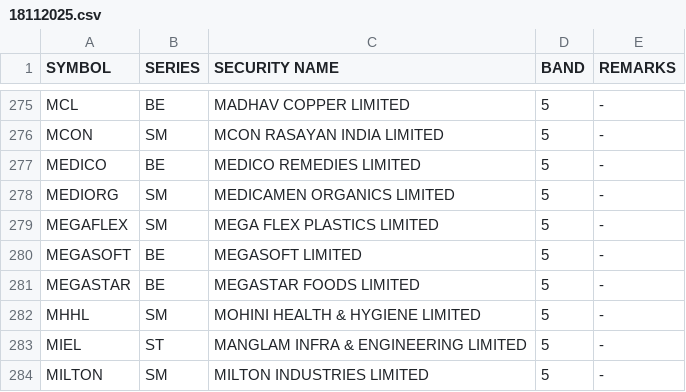
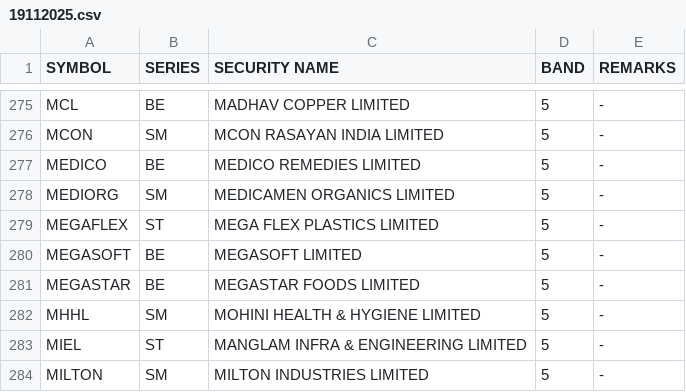
Before and after one commit to Anny26022/price_band, a CSV file: 19112025.csv (was 18112025.csv), drawn as a sheet; only a part is shown, gaps mark what is left out; the diff covers the shown part only.

```diff
--- a/18112025.csv
+++ b/19112025.csv
@@ -278,3 +278,3 @@ MEDICO,BE,MEDICO REMEDIES LIMITED,5,-
 MEDIORG,SM,MEDICAMEN ORGANICS LIMITED,5,-
-MEGAFLEX,SM,MEGA FLEX PLASTICS LIMITED,5,-
+MEGAFLEX,ST,MEGA FLEX PLASTICS LIMITED,5,-
 MEGASOFT,BE,MEGASOFT LIMITED,5,-
```
Also changed, not shown: 6 added rows, 4 removed rows and 1 edited cell elsewhere in this file.
